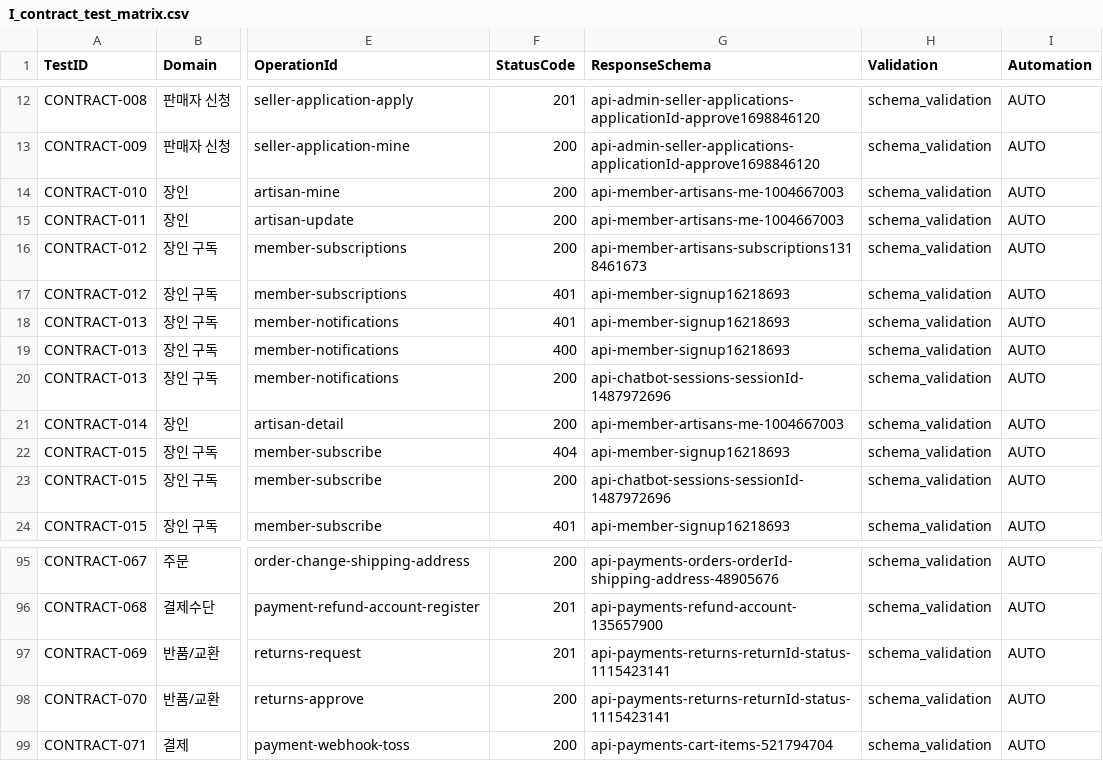
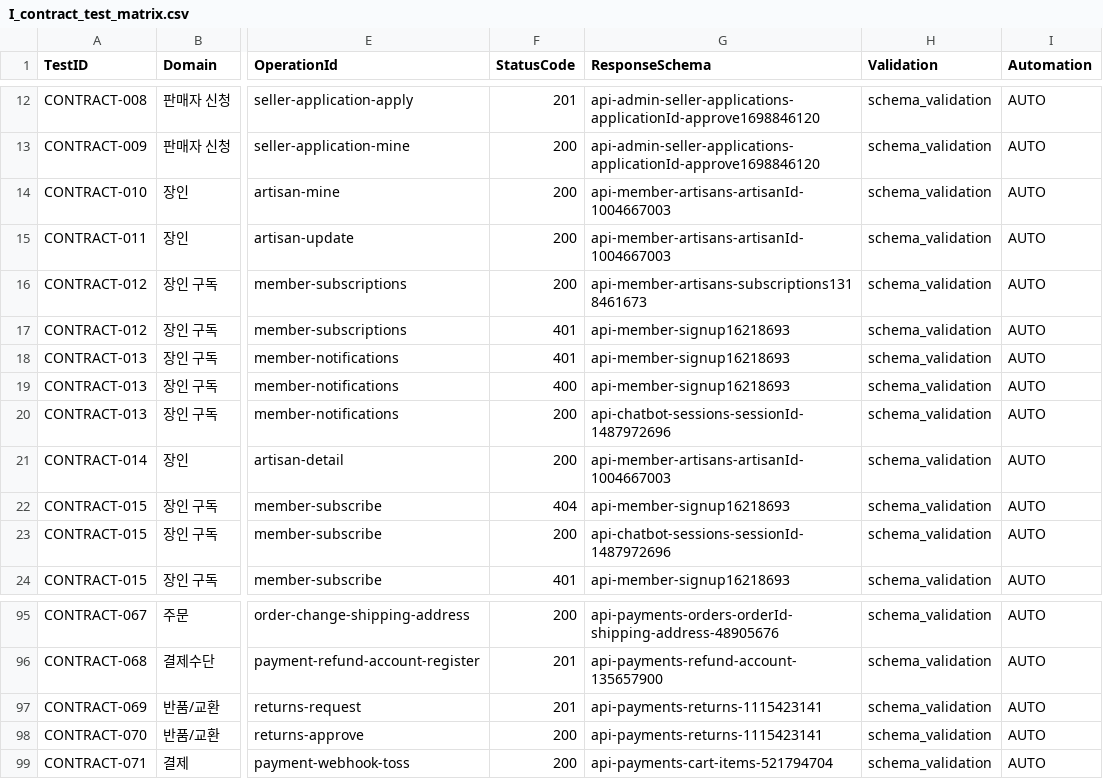
Before and after one commit to Jangingmall/backend, a CSV file: qa/I_contract_test_matrix.csv, drawn as a sheet; only a part is shown, gaps mark what is left out; the diff names each change by its address in the sheet, - before the commit and + after, or states it on an @@ line.

```diff
--- a/qa/I_contract_test_matrix.csv
+++ b/qa/I_contract_test_matrix.csv
-G14:G15 (ResponseSchema): api-member-artisans-me-1004667003
+G14:G15 (ResponseSchema): api-member-artisans-artisanId-1004667003
-G21 (ResponseSchema): api-member-artisans-me-1004667003
+G21 (ResponseSchema): api-member-artisans-artisanId-1004667003
-G97:G98 (ResponseSchema): api-payments-returns-returnId-status-1115423141
+G97:G98 (ResponseSchema): api-payments-returns-1115423141
```
Also changed, not shown: 8 other files.
